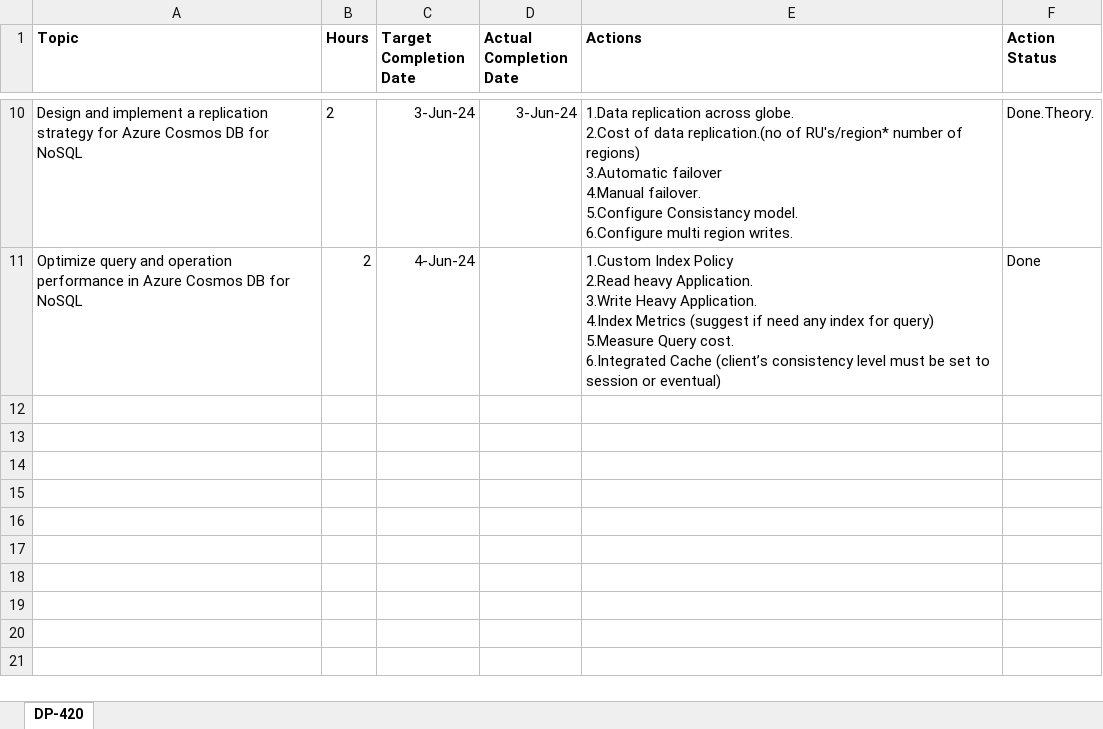
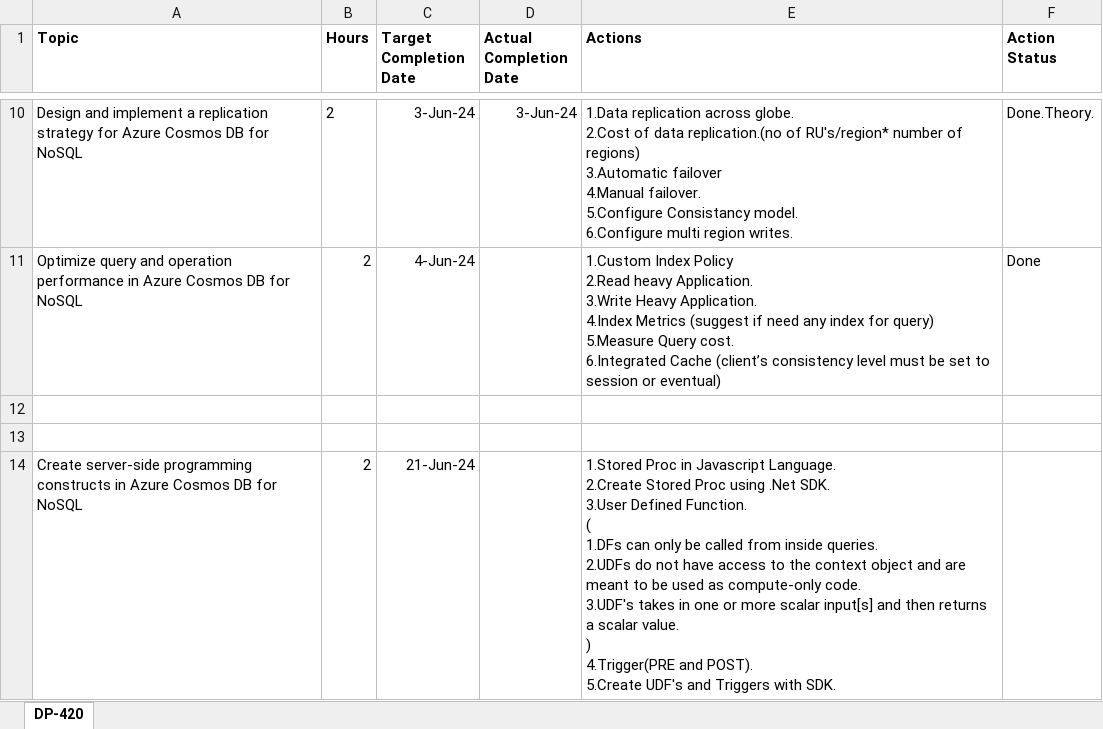
Before and after one commit to pramodkarale25/CosmosDBEmployeeManagementAPI, an Excel workbook: DP-420-COSMOS-DB.xlsx, sheet DP-420, drawn as a sheet; only a part is shown, gaps mark what is left out; values as stored, in another font and other column widths than the file's, no borders; ↵ is a line break in a cell; the diff names each change by its address in the sheet, - before the commit and + after, or states it on an @@ line.

Commit message:
added SP, UDF and Trigger controller.

```diff
--- a/DP-420-COSMOS-DB.xlsx (sheet DP-420)
+++ b/DP-420-COSMOS-DB.xlsx (sheet DP-420)
+row 12: (empty)
+row 13: (empty)
+row 14: Create server-side programming constructs in Azure Cosmos DB for NoSQL | 2 | 21-Jun-24 |  | 1.Stored Proc in Javascript Language. ↵ 2.Create Stored Proc using .Net SDK. ↵ 3.User Defined Function. ↵ ( ↵ 1.DFs can only be called from inside queries. ↵ 2.UDFs do not have access to the context object and are meant to be used as compute-only code. ↵ 3.UDF's takes in one or more scalar input[s] and then returns a scalar value. ↵ ) ↵ 4.Trigger(PRE and POST). ↵ 5.Create UDF's and Triggers with SDK.
```
Also changed, not shown: 1 other file.
